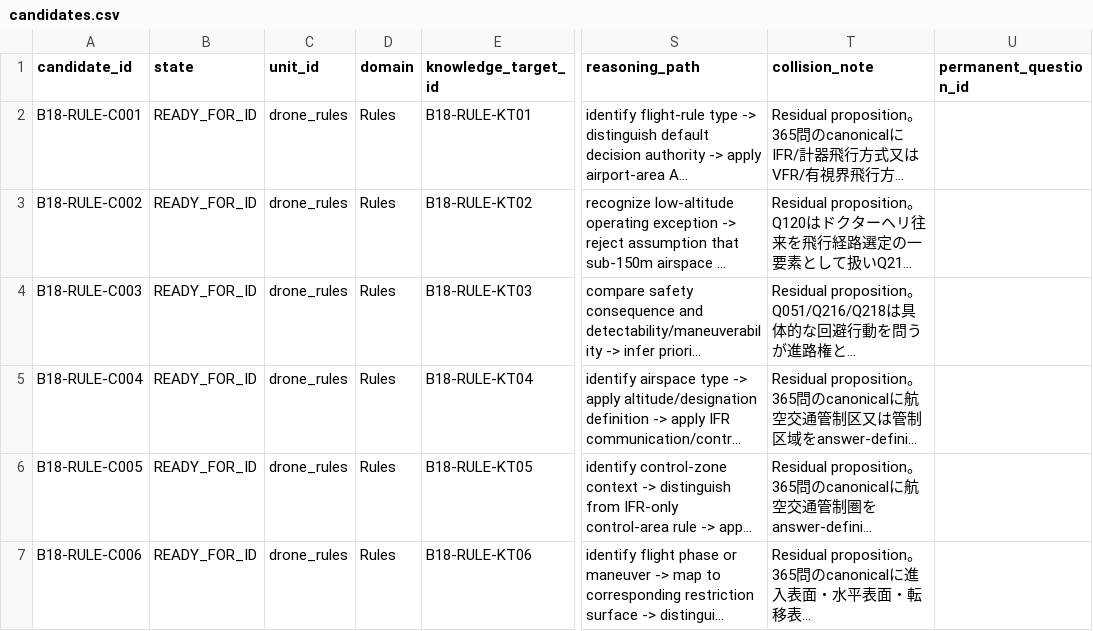
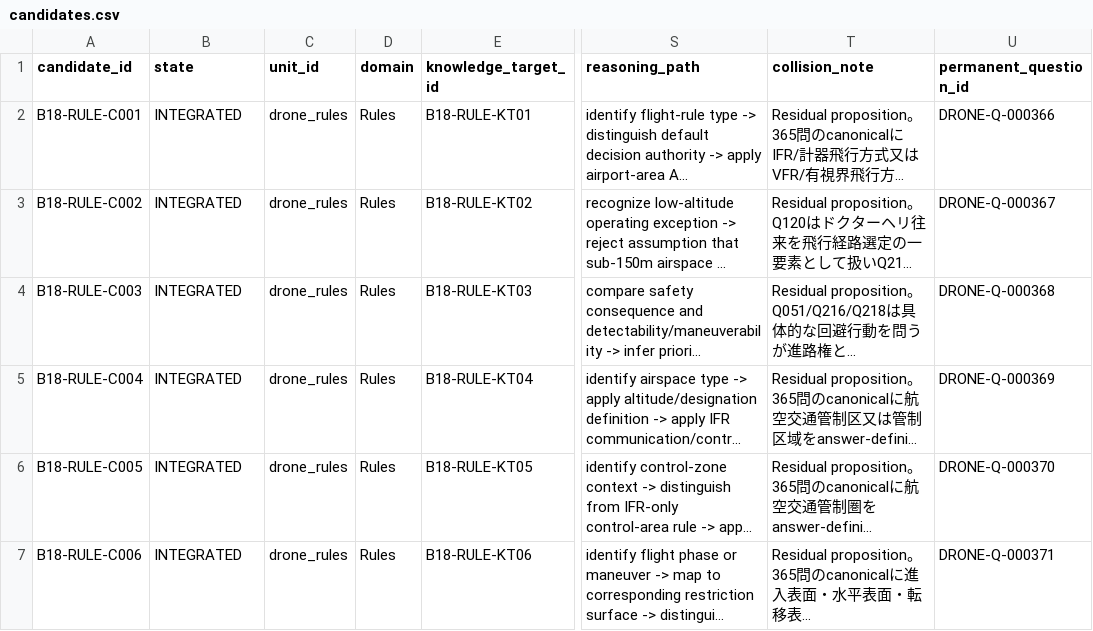
Before and after one commit to Komadeki/health-quiz-app, a CSV file: question_banks/drone_second_class/authoring/batches/batch_018/candidates.csv, drawn as a sheet; only a part is shown, gaps mark what is left out; long unchanged cells end in …; the diff names each change by its address in the sheet, - before the commit and + after, or states it on an @@ line.

```diff
--- a/question_banks/drone_second_class/authoring/batches/batch_018/candidates.csv
+++ b/question_banks/drone_second_class/authoring/batches/batch_018/candidates.csv
-B2:B7 (state): READY_FOR_ID
+B2:B7 (state): INTEGRATED
-U2 (permanent_question_id): (empty)
+U2 (permanent_question_id): DRONE-Q-000366
-U3 (permanent_question_id): (empty)
+U3 (permanent_question_id): DRONE-Q-000367
-U4 (permanent_question_id): (empty)
+U4 (permanent_question_id): DRONE-Q-000368
-U5 (permanent_question_id): (empty)
+U5 (permanent_question_id): DRONE-Q-000369
-U6 (permanent_question_id): (empty)
+U6 (permanent_question_id): DRONE-Q-000370
-U7 (permanent_question_id): (empty)
+U7 (permanent_question_id): DRONE-Q-000371
```
Also changed, not shown: question_banks/drone_second_class/authoring/question_id_registry.csv, 3 other files.
